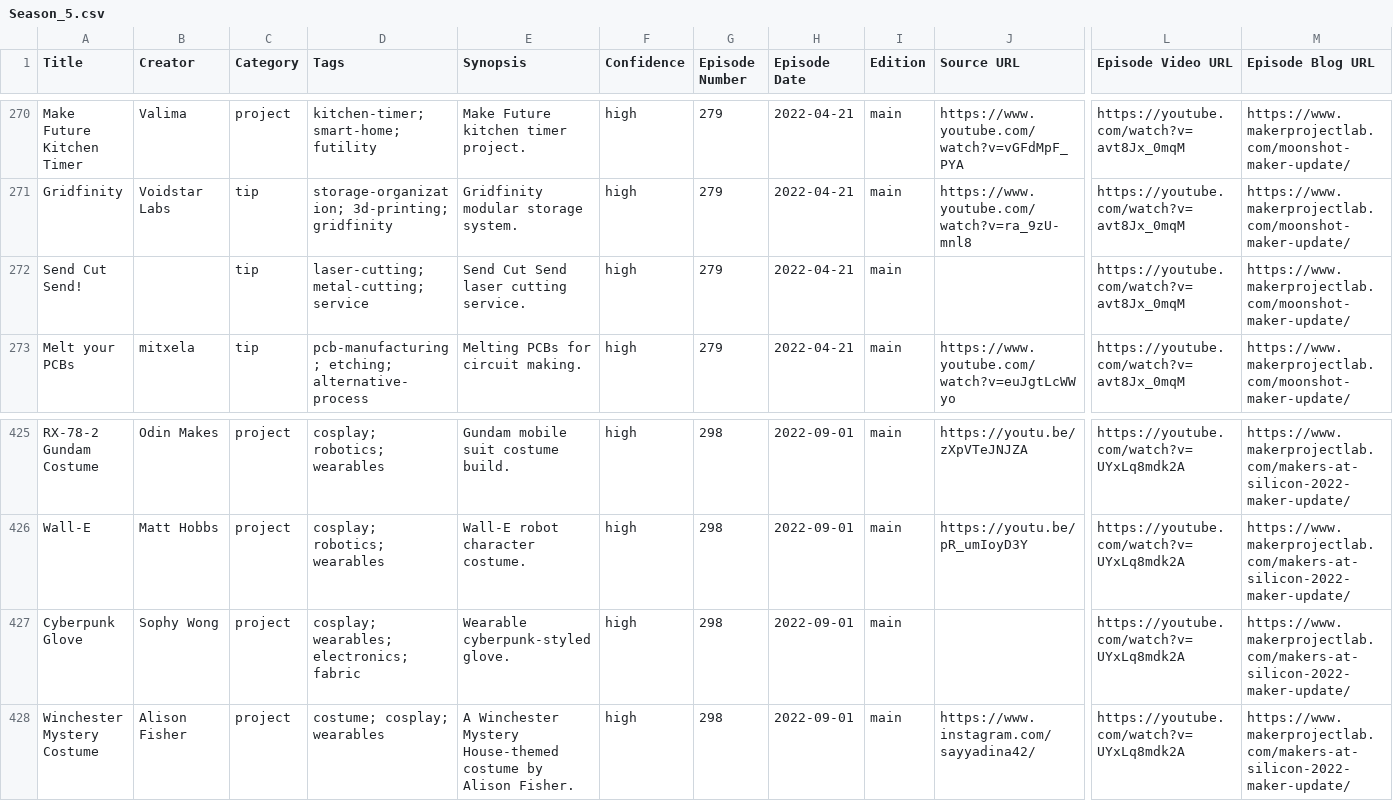
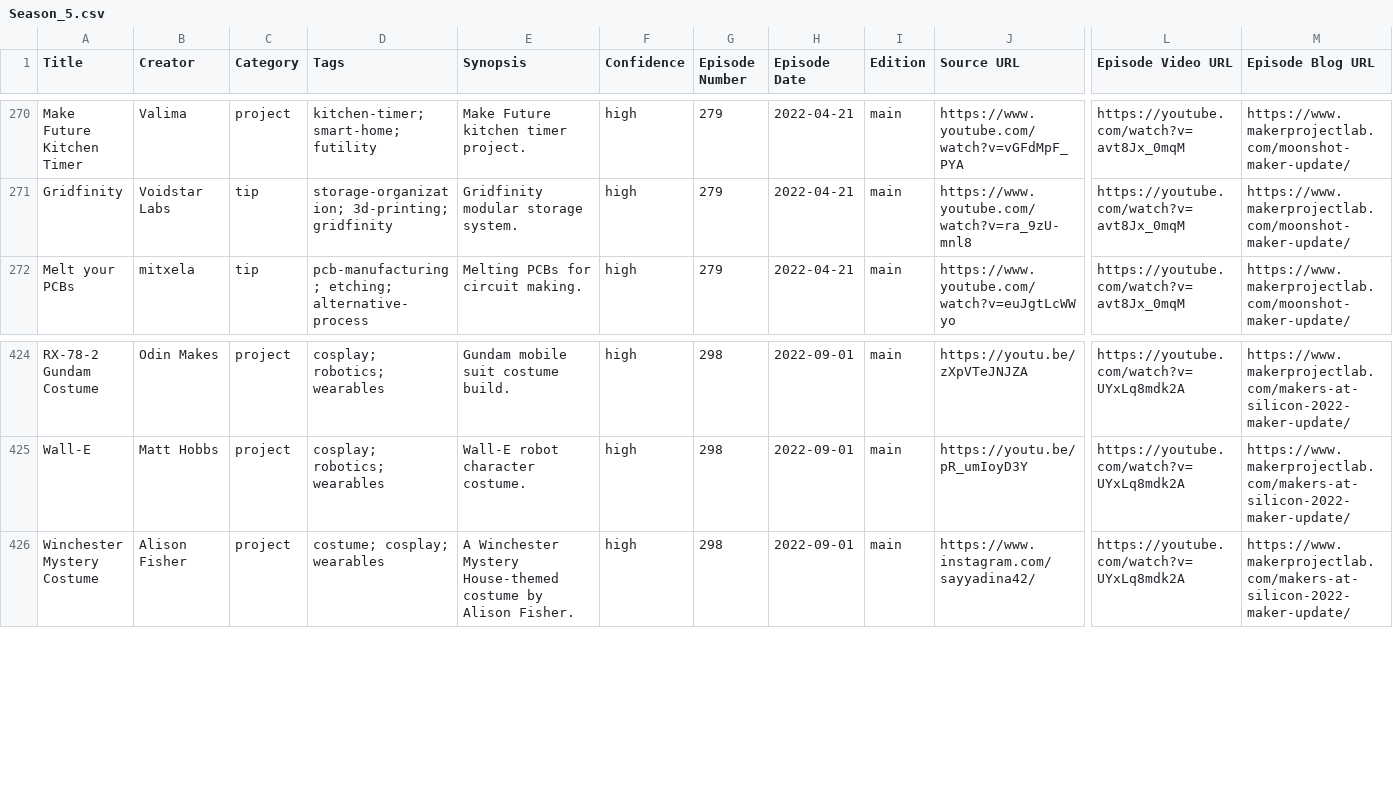
Before and after one commit to donaldbell/maker-update-archive, a CSV file: data/airtable_csv/Season_5.csv, drawn as a sheet; only a part is shown, gaps mark what is left out; rows hold the shown columns only; the diff names each change by its address in the sheet, - before the commit and + after, or states it on an @@ line.

```diff
--- a/data/airtable_csv/Season_5.csv
+++ b/data/airtable_csv/Season_5.csv
-row 272: Send Cut Send! |  | tip | laser-cutting; metal-cutting; service | Send Cut Send laser cutting service. | high | 279 | 2022-04-21 | main |  | https://youtube.com/watch?v=avt8Jx_0mqM | https://www.makerprojectlab.com/moonshot-maker-update/
-row 427: Cyberpunk Glove | Sophy Wong | project | cosplay; wearables; electronics; fabric | Wearable cyberpunk-styled glove. | high | 298 | 2022-09-01 | main |  | https://youtube.com/watch?v=UYxLq8mdk2A | https://www.makerprojectlab.com/makers-at-silicon-2022-maker-update/
```
Also changed, not shown: data/airtable_csv/Season_1.csv, data/airtable_csv/Season_2B.csv, 18 other files.
